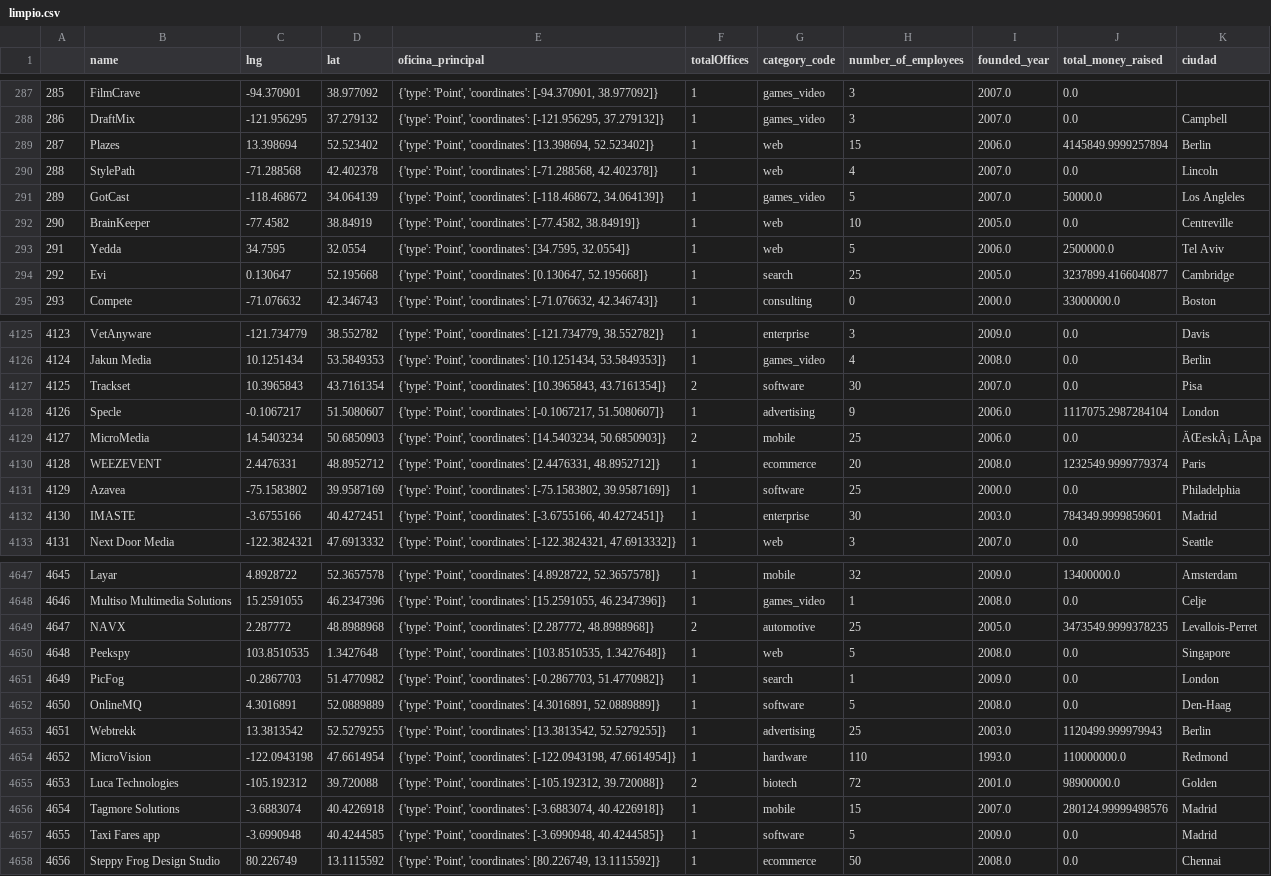
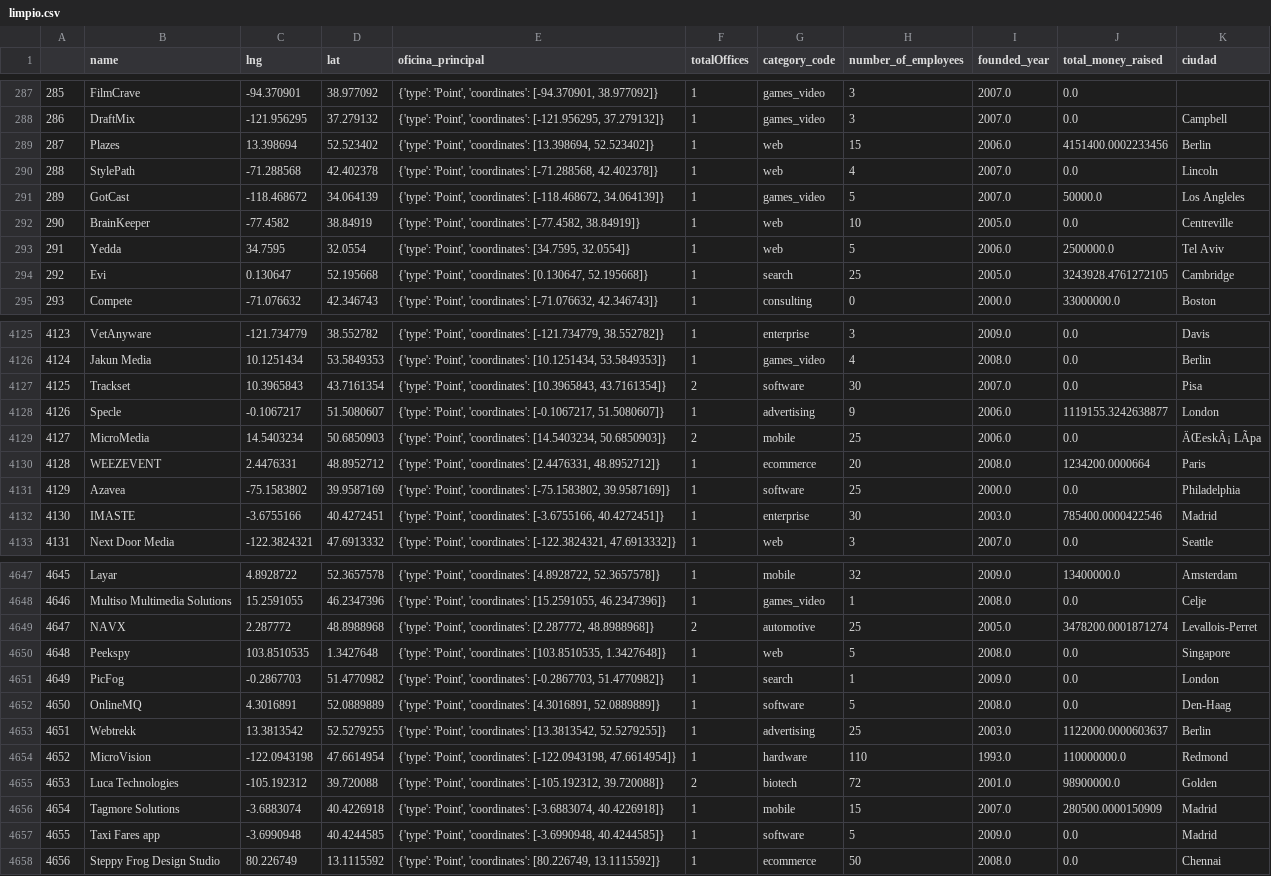
Before and after one commit to Pacoanes/find_my_office, a CSV file: limpio.csv, drawn as a sheet; only a part is shown, gaps mark what is left out; the diff covers the shown part only; the diff names each change by its address in the sheet, - before the commit and + after, or states it on an @@ line.

```diff
--- a/limpio.csv
+++ b/limpio.csv
-J289 (total_money_raised): 4145849.9999257894
+J289 (total_money_raised): 4151400.0002233456
-J294 (total_money_raised): 3237899.4166040877
+J294 (total_money_raised): 3243928.4761272105
-J4128 (total_money_raised): 1117075.2987284104
+J4128 (total_money_raised): 1119155.3242638877
-J4130 (total_money_raised): 1232549.9999779374
+J4130 (total_money_raised): 1234200.0000664
-J4132 (total_money_raised): 784349.9999859601
+J4132 (total_money_raised): 785400.0000422546
-J4649 (total_money_raised): 3473549.9999378235
+J4649 (total_money_raised): 3478200.0001871274
-J4653 (total_money_raised): 1120499.999979943
+J4653 (total_money_raised): 1122000.0000603637
-J4656 (total_money_raised): 280124.99999498576
+J4656 (total_money_raised): 280500.0000150909
```
Also changed, not shown: 97 edited cells elsewhere in this file, 1 other file.
